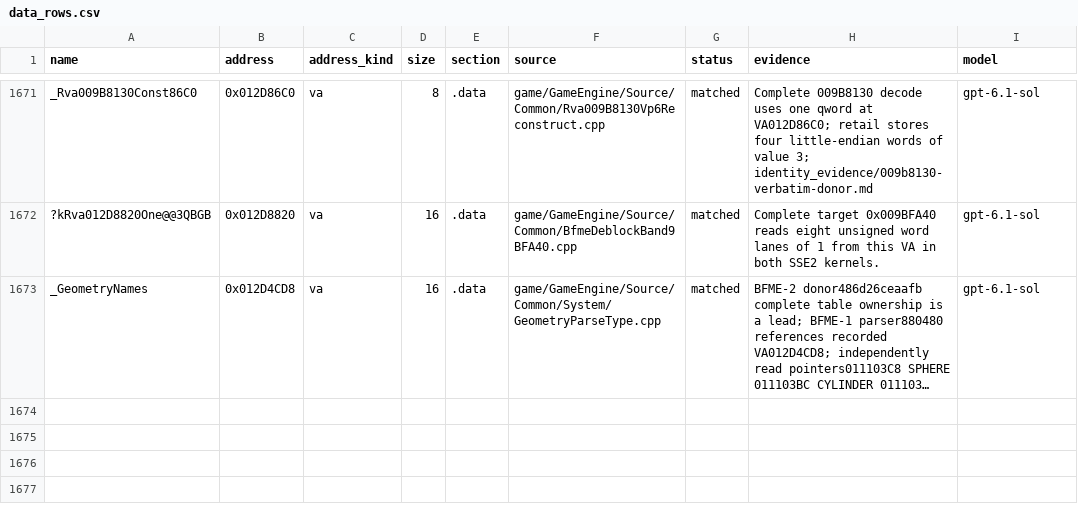
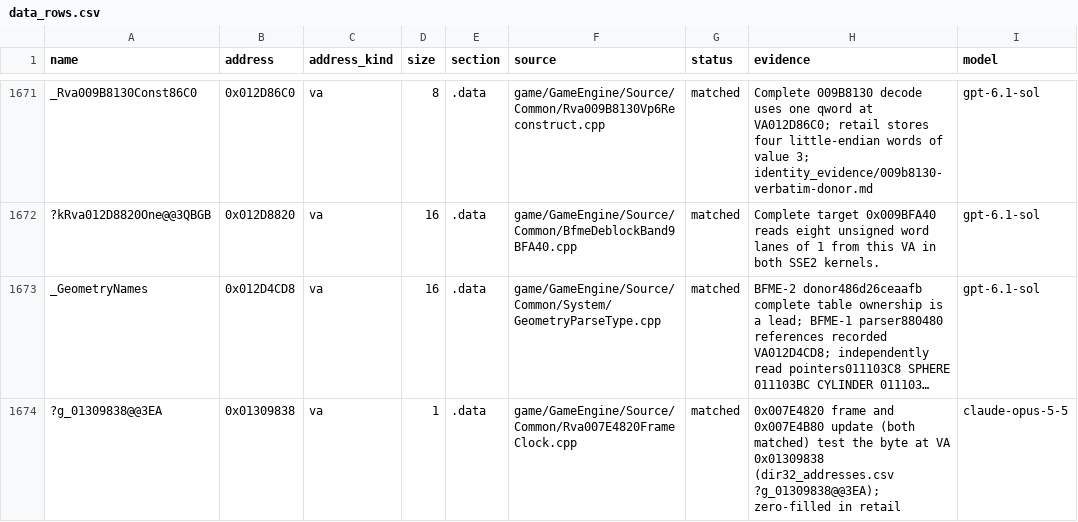
Before and after one commit to CallumReynolds/Open-BFME-1, a CSV file: targets/game/reverse/data_rows.csv, drawn as a sheet; only a part is shown, gaps mark what is left out; long unchanged cells end in …; the diff names each change by its address in the sheet, - before the commit and + after, or states it on an @@ line.

```diff
--- a/targets/game/reverse/data_rows.csv
+++ b/targets/game/reverse/data_rows.csv
+row 1674: ?g_01309838@@3EA | 0x01309838 | va | 1 | .data | game/GameEngine/Source/Common/Rva007E4820FrameClock.cpp | matched | 0x007E4820 frame and 0x007E4B80 update (both matched) test the byte at VA 0x01309838 (dir32_addresses.csv ?g_01309838@@3EA); zero-filled in retail | claude-opus-5-5
```
Also changed, not shown: 1 other file.
